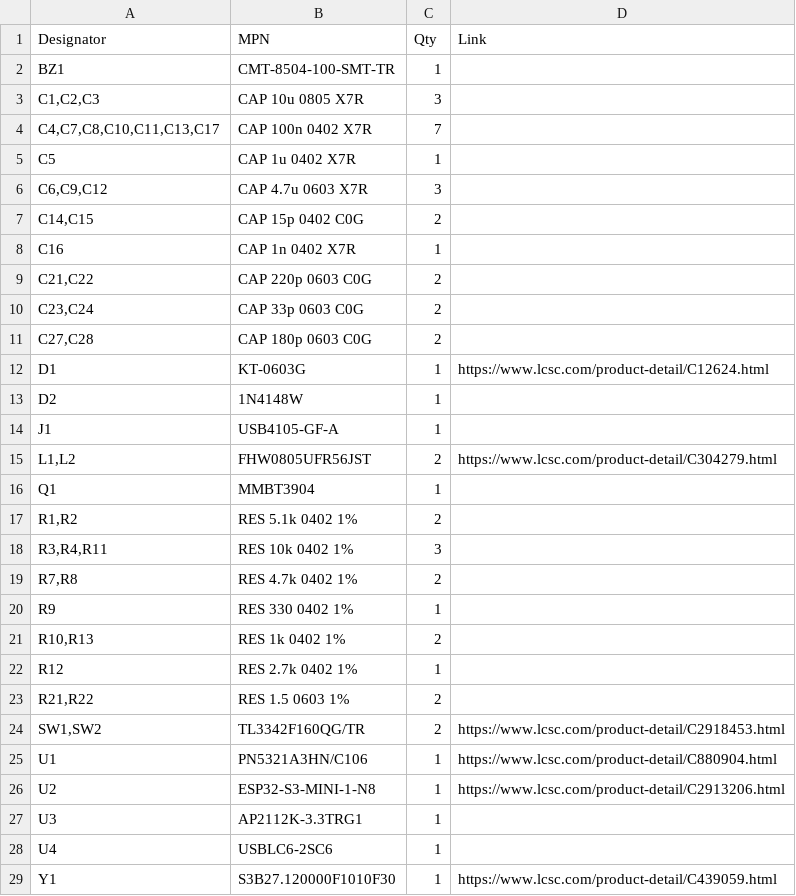
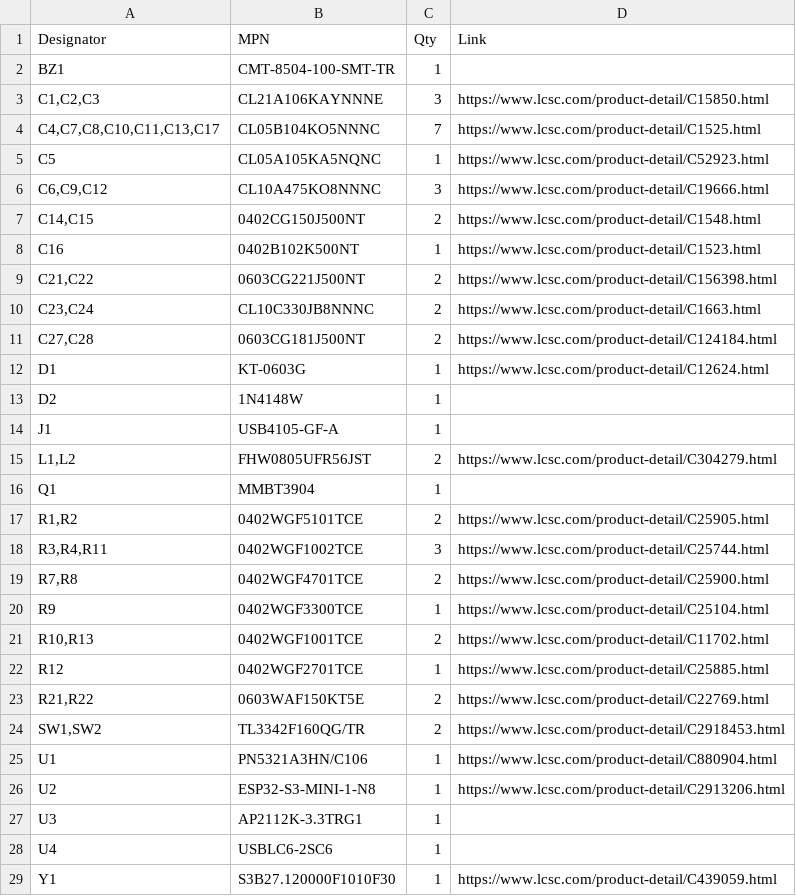
Before and after one commit to kajiyajp/nfcReaderHW-DIY, a CSV file: fab/nfc_reader_bom.csv, drawn as a sheet.

```diff
--- a/fab/nfc_reader_bom.csv
+++ b/fab/nfc_reader_bom.csv
@@ -2,11 +2,11 @@
 BZ1,CMT-8504-100-SMT-TR,1,
-"C1,C2,C3",CAP 10u 0805 X7R,3,
-"C4,C7,C8,C10,C11,C13,C17",CAP 100n 0402 X7R,7,
-C5,CAP 1u 0402 X7R,1,
-"C6,C9,C12",CAP 4.7u 0603 X7R,3,
-"C14,C15",CAP 15p 0402 C0G,2,
-C16,CAP 1n 0402 X7R,1,
-"C21,C22",CAP 220p 0603 C0G,2,
-"C23,C24",CAP 33p 0603 C0G,2,
-"C27,C28",CAP 180p 0603 C0G,2,
+"C1,C2,C3",CL21A106KAYNNNE,3,https://www.lcsc.com/product-detail/C15850.html
+"C4,C7,C8,C10,C11,C13,C17",CL05B104KO5NNNC,7,https://www.lcsc.com/product-detail/C1525.html
+C5,CL05A105KA5NQNC,1,https://www.lcsc.com/product-detail/C52923.html
+"C6,C9,C12",CL10A475KO8NNNC,3,https://www.lcsc.com/product-detail/C19666.html
+"C14,C15",0402CG150J500NT,2,https://www.lcsc.com/product-detail/C1548.html
+C16,0402B102K500NT,1,https://www.lcsc.com/product-detail/C1523.html
+"C21,C22",0603CG221J500NT,2,https://www.lcsc.com/product-detail/C156398.html
+"C23,C24",CL10C330JB8NNNC,2,https://www.lcsc.com/product-detail/C1663.html
+"C27,C28",0603CG181J500NT,2,https://www.lcsc.com/product-detail/C124184.html
 D1,KT-0603G,1,https://www.lcsc.com/product-detail/C12624.html
@@ -16,9 +16,9 @@ J1,USB4105-GF-A,1,
 Q1,MMBT3904,1,
-"R1,R2",RES 5.1k 0402 1%,2,
-"R3,R4,R11",RES 10k 0402 1%,3,
-"R7,R8",RES 4.7k 0402 1%,2,
-R9,RES 330 0402 1%,1,
-"R10,R13",RES 1k 0402 1%,2,
-R12,RES 2.7k 0402 1%,1,
-"R21,R22",RES 1.5 0603 1%,2,
+"R1,R2",0402WGF5101TCE,2,https://www.lcsc.com/product-detail/C25905.html
+"R3,R4,R11",0402WGF1002TCE,3,https://www.lcsc.com/product-detail/C25744.html
+"R7,R8",0402WGF4701TCE,2,https://www.lcsc.com/product-detail/C25900.html
+R9,0402WGF3300TCE,1,https://www.lcsc.com/product-detail/C25104.html
+"R10,R13",0402WGF1001TCE,2,https://www.lcsc.com/product-detail/C11702.html
+R12,0402WGF2701TCE,1,https://www.lcsc.com/product-detail/C25885.html
+"R21,R22",0603WAF150KT5E,2,https://www.lcsc.com/product-detail/C22769.html
 "SW1,SW2",TL3342F160QG/TR,2,https://www.lcsc.com/product-detail/C2918453.html
```
Also changed, not shown: kicad/bom_kicad.csv, 6 other files.
